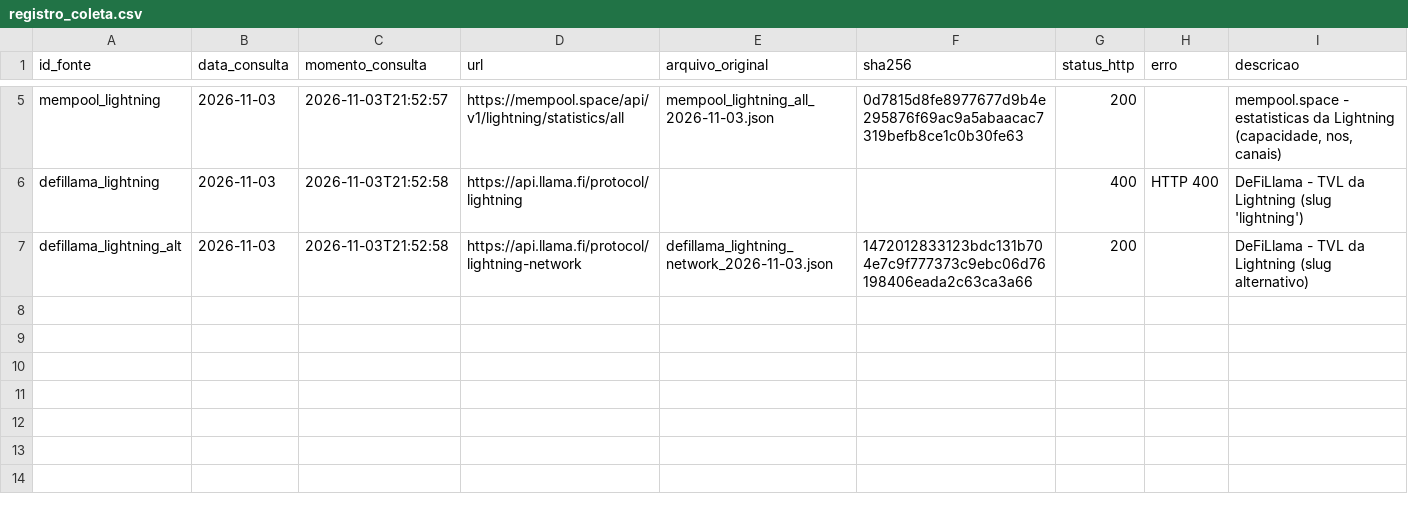
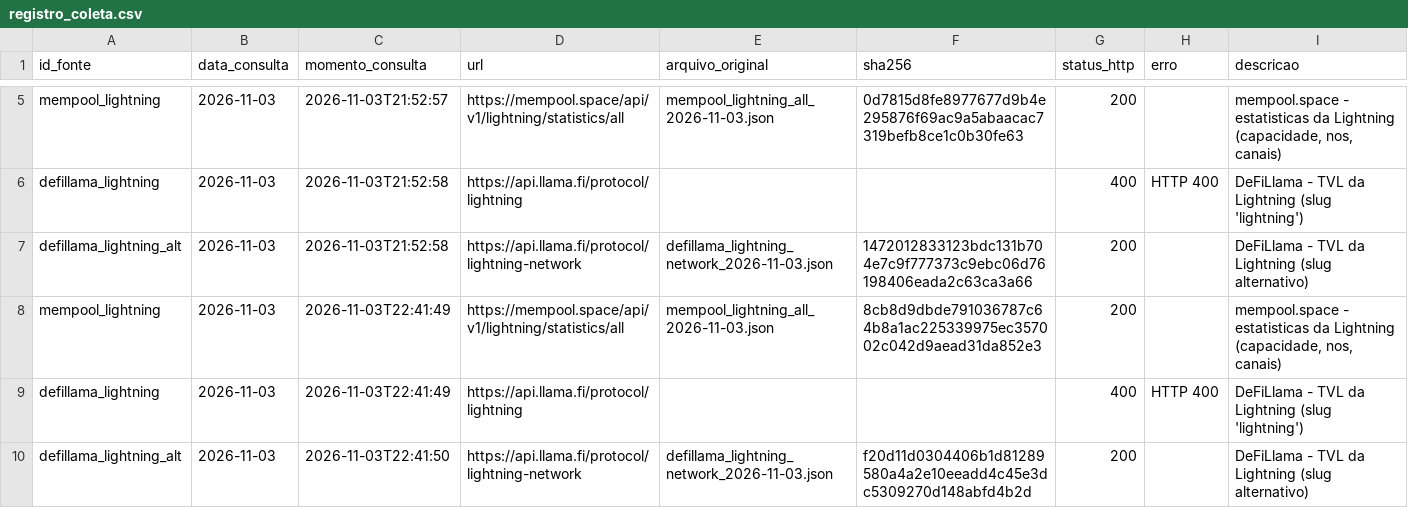
Before and after one commit to Guidottidev/tcc-lighting-network, a CSV file: data/raw/registro_coleta.csv, drawn as a sheet; only a part is shown, gaps mark what is left out; the diff names each change by its address in the sheet, - before the commit and + after, or states it on an @@ line.

```diff
--- a/data/raw/registro_coleta.csv
+++ b/data/raw/registro_coleta.csv
+row 8: mempool_lightning | 2026-11-03 | 2026-11-03T22:41:49 | https://mempool.space/api/v1/lightning/statistics/all | mempool_lightning_all_2026-11-03.json | 8cb8d9dbde791036787c64b8a1ac225339975ec357002c042d9aead31da852e3 | 200 |  | mempool.space - estatisticas da Lightning (capacidade, nos, canais)
+row 9: defillama_lightning | 2026-11-03 | 2026-11-03T22:41:49 | https://api.llama.fi/protocol/lightning |  |  | 400 | HTTP 400 | DeFiLlama - TVL da Lightning (slug 'lightning')
+row 10: defillama_lightning_alt | 2026-11-03 | 2026-11-03T22:41:50 | https://api.llama.fi/protocol/lightning-network | defillama_lightning_network_2026-11-03.json | f20d11d0304406b1d81289580a4a2e10eeadd4c45e3dc5309270d148abfd4b2d | 200 |  | DeFiLlama - TVL da Lightning (slug alternativo)
```
Also changed, not shown: data/base_tcc.csv, 6 other files.
